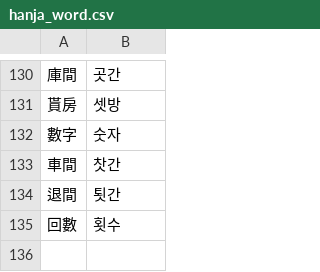
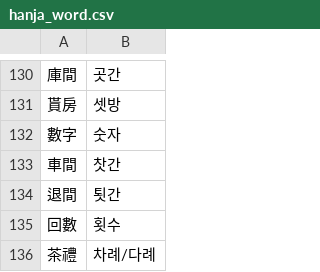
Before and after one commit to p14jeffwest/hanja_hangul, a CSV file: hanja_word.csv, drawn as a sheet; only a part is shown, gaps mark what is left out; the diff names each change by its address in the sheet, - before the commit and + after, or states it on an @@ line.

```diff
--- a/hanja_word.csv
+++ b/hanja_word.csv
+row 136: 茶禮 | 차례/다례
```
Also changed, not shown: data/words_nikl.csv, 7 other files.
